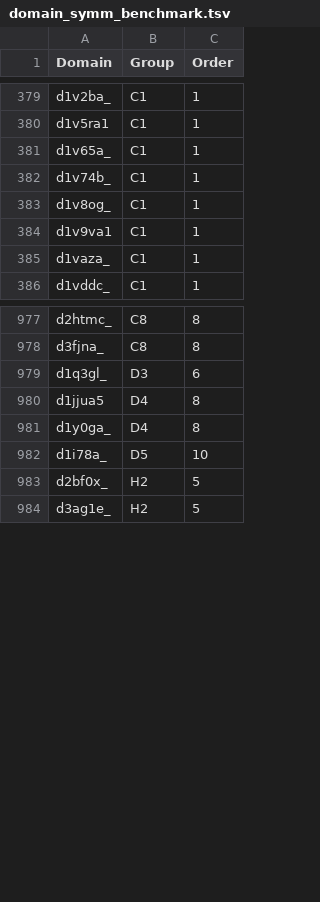
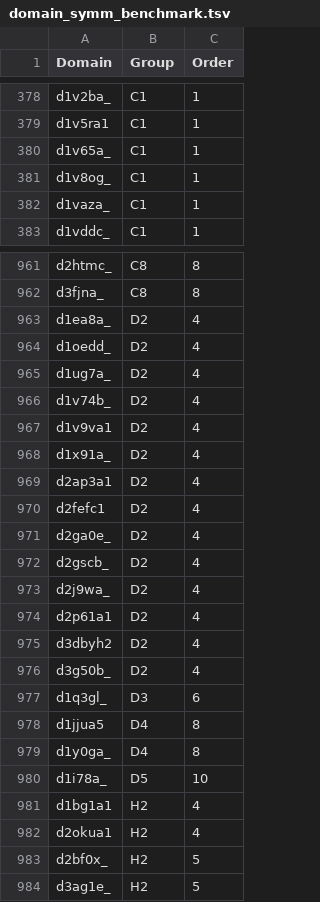
Before and after one commit to rcsb/symmetry-benchmark, a TSV file: domain_symm_benchmark.tsv, drawn as a sheet; only a part is shown, gaps mark what is left out; removed rows and columns are numbered as before the commit, all else as after; the diff covers the shown part only; the diff names each change by its address in the sheet, - before the commit and + after, or states it on an @@ line.

Commit message:
Fix #58 major review of 4 helical bundles

```diff
--- a/domain_symm_benchmark.tsv
+++ b/domain_symm_benchmark.tsv
-row 382: d1v74b_ | C1 | 1
-row 384: d1v9va1 | C1 | 1
+row 963: d1ea8a_ | D2 | 4
+row 964: d1oedd_ | D2 | 4
+row 965: d1ug7a_ | D2 | 4
+row 966: d1v74b_ | D2 | 4
+row 967: d1v9va1 | D2 | 4
+row 968: d1x91a_ | D2 | 4
+row 969: d2ap3a1 | D2 | 4
+row 970: d2fefc1 | D2 | 4
+row 971: d2ga0e_ | D2 | 4
+row 972: d2gscb_ | D2 | 4
+row 973: d2j9wa_ | D2 | 4
+row 974: d2p61a1 | D2 | 4
+row 975: d3dbyh2 | D2 | 4
+row 976: d3g50b_ | D2 | 4
+row 981: d1bg1a1 | H2 | 4
+row 982: d2okua1 | H2 | 4
```
Also changed, not shown: 1 added row and 15 removed rows elsewhere in this file.
